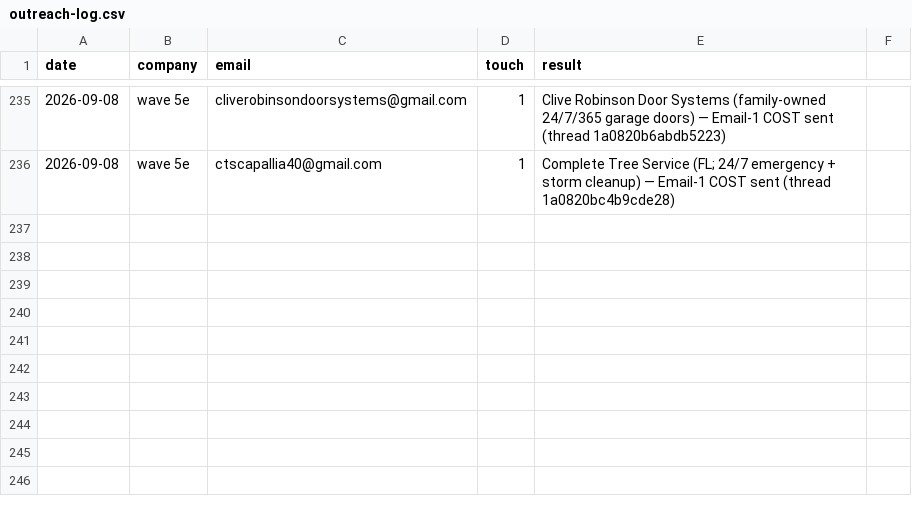
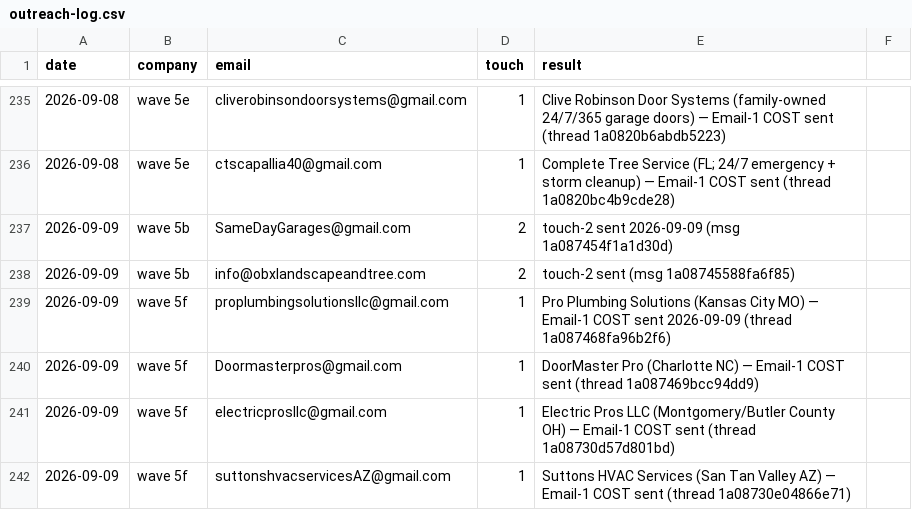
Before and after one commit to cmoney117/fb-marketplace-autoresponder, a CSV file: venture/07-automation/tracker/outreach-log.csv, drawn as a sheet; only a part is shown, gaps mark what is left out.

```diff
--- a/venture/07-automation/tracker/outreach-log.csv
+++ b/venture/07-automation/tracker/outreach-log.csv
@@ -236 +236,7 @@ date,company,email,touch,result
 2026-09-08,wave 5e,ctscapallia40@gmail.com,1,Complete Tree Service (FL; 24/7 emergency + storm cleanup) — Email-1 COST sent (thread 1a0820bc4b9cde28)
+2026-09-09,wave 5b,SameDayGarages@gmail.com,2,touch-2 sent 2026-09-09 (msg 1a087454f1a1d30d)
+2026-09-09,wave 5b,info@obxlandscapeandtree.com,2,touch-2 sent (msg 1a08745588fa6f85)
+2026-09-09,wave 5f,proplumbingsolutionsllc@gmail.com,1,Pro Plumbing Solutions (Kansas City MO) — Email-1 COST sent 2026-09-09 (thread 1a087468fa96b2f6)
+2026-09-09,wave 5f,Doormasterpros@gmail.com,1,DoorMaster Pro (Charlotte NC) — Email-1 COST sent (thread 1a087469bcc94dd9)
+2026-09-09,wave 5f,electricprosllc@gmail.com,1,Electric Pros LLC (Montgomery/Butler County OH) — Email-1 COST sent (thread 1a08730d57d801bd)
+2026-09-09,wave 5f,suttonshvacservicesAZ@gmail.com,1,Suttons HVAC Services (San Tan Valley AZ) — Email-1 COST sent (thread 1a08730e04866e71)
```
Also changed, not shown: venture/07-automation/tracker/verification-log.csv.
